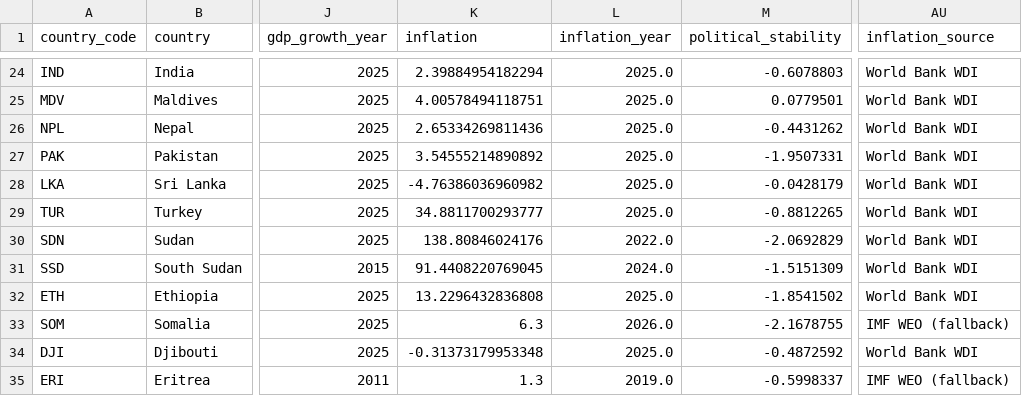
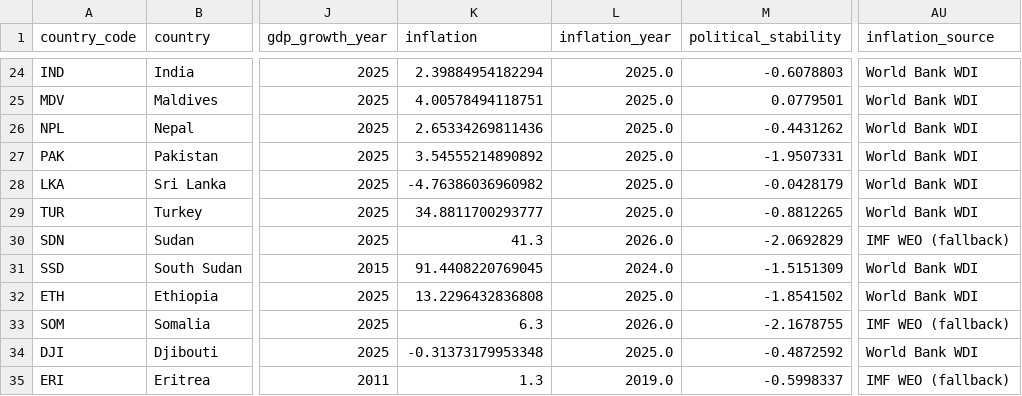
Before and after one commit to rafaywaqar2004-lang/overeign-risk-index, a CSV file: raw_data.csv, drawn as a sheet; only a part is shown, gaps mark what is left out; the diff names each change by its address in the sheet, - before the commit and + after, or states it on an @@ line.

```diff
--- a/raw_data.csv
+++ b/raw_data.csv
-K30 (inflation): 138.80846024176
+K30 (inflation): 41.3
-L30 (inflation_year): 2022.0
+L30 (inflation_year): 2026.0
-AU30 (inflation_source): World Bank WDI
+AU30 (inflation_source): IMF WEO (fallback)
```
Also changed, not shown: driver_history.csv, live_sovereign_risk_data.csv, 5 other files.
